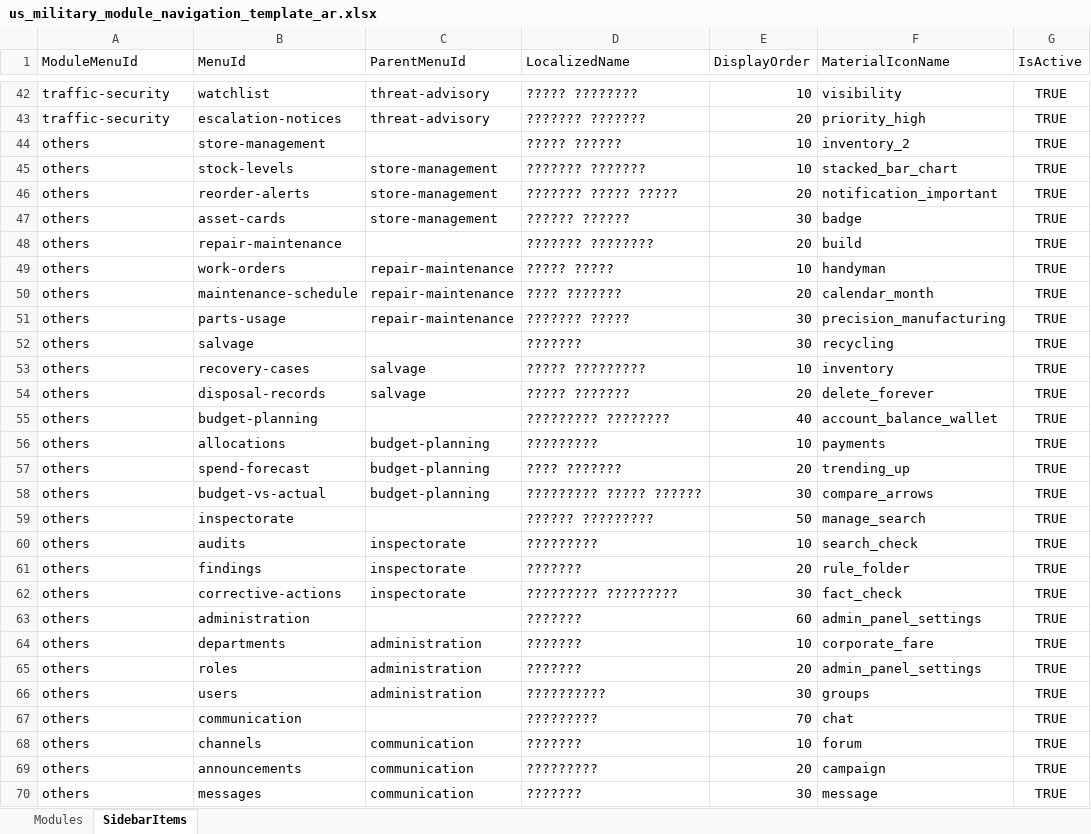
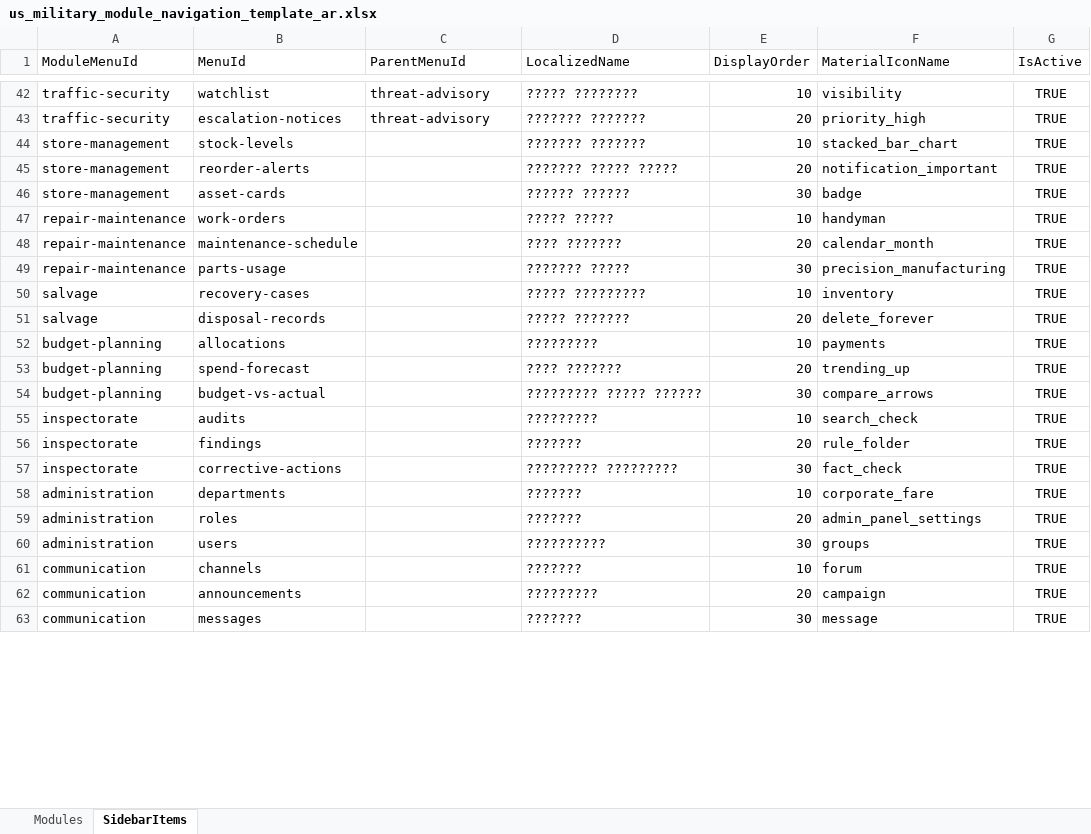
Before and after one commit to tanvir14012/Usm.Inventory.MonoRepo, an Excel workbook: Services/Iam/src/Iam.Api/ReferenceData/Navigation/us_military_module_navigation_template_ar.xlsx, sheet SidebarItems, drawn as a sheet; only a part is shown, gaps mark what is left out; values as stored, in another font and other column widths than the file's, no borders; removed rows and columns are numbered as before the commit, all else as after; the diff covers the shown part only; the diff names each change by its address in the sheet, - before the commit and + after, or states it on an @@ line.

```diff
--- a/Services/Iam/src/Iam.Api/ReferenceData/Navigation/us_military_module_navigation_template_ar.xlsx (sheet SidebarItems)
+++ b/Services/Iam/src/Iam.Api/ReferenceData/Navigation/us_military_module_navigation_template_ar.xlsx (sheet SidebarItems)
-row 44: others | store-management |  | ????? ?????? | 10 | inventory_2 | TRUE
-A44:A46 (ModuleMenuId): others
+A44:A46 (ModuleMenuId): store-management
-C44:C46 (ParentMenuId): store-management
+C44:C46 (ParentMenuId): (empty)
-row 48: others | repair-maintenance |  | ??????? ???????? | 20 | build | TRUE
-A47:A49 (ModuleMenuId): others
+A47:A49 (ModuleMenuId): repair-maintenance
-C47:C49 (ParentMenuId): repair-maintenance
+C47:C49 (ParentMenuId): (empty)
-row 52: others | salvage |  | ??????? | 30 | recycling | TRUE
-A50:A51 (ModuleMenuId): others
+A50:A51 (ModuleMenuId): salvage
-C50:C51 (ParentMenuId): salvage
+C50:C51 (ParentMenuId): (empty)
-row 55: others | budget-planning |  | ????????? ???????? | 40 | account_balance_wallet | TRUE
-A52:A54 (ModuleMenuId): others
+A52:A54 (ModuleMenuId): budget-planning
-C52:C54 (ParentMenuId): budget-planning
+C52:C54 (ParentMenuId): (empty)
-row 59: others | inspectorate |  | ?????? ????????? | 50 | manage_search | TRUE
-A55:A57 (ModuleMenuId): others
+A55:A57 (ModuleMenuId): inspectorate
-C55:C57 (ParentMenuId): inspectorate
+C55:C57 (ParentMenuId): (empty)
-row 63: others | administration |  | ??????? | 60 | admin_panel_settings | TRUE
-A58:A60 (ModuleMenuId): others
+A58:A60 (ModuleMenuId): administration
-C58:C60 (ParentMenuId): administration
+C58:C60 (ParentMenuId): (empty)
-row 67: others | communication |  | ????????? | 70 | chat | TRUE
-A61:A63 (ModuleMenuId): others
+A61:A63 (ModuleMenuId): communication
-C61:C63 (ParentMenuId): communication
+C61:C63 (ParentMenuId): (empty)
```
Also changed, not shown: 1 removed row and 6 edited cells elsewhere in this sheet, sheet Modules, Services/Iam/src/Iam.Api/ReferenceData/Navigation/us_military_module_navigation_template_bn.xlsx, Services/Iam/src/Iam.Api/ReferenceData/Navigation/us_military_module_navigation_template_en.xlsx, 7 other files.
